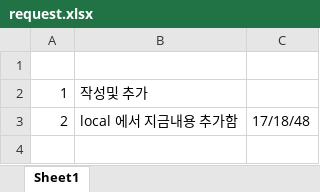
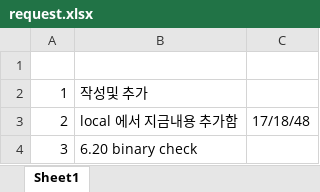
Before and after one commit to erotica/hello-world, an Excel workbook: request.xlsx, sheet Sheet1, drawn as a sheet; values as stored, in another font and other column widths than the file's, no borders; the diff names each change by its address in the sheet, - before the commit and + after, or states it on an @@ line.

Commit message:
word binary test

```diff
--- a/request.xlsx (sheet Sheet1)
+++ b/request.xlsx (sheet Sheet1)
+row 4: 3 | 6.20 binary check
```
Also changed, not shown: 2 other files.
